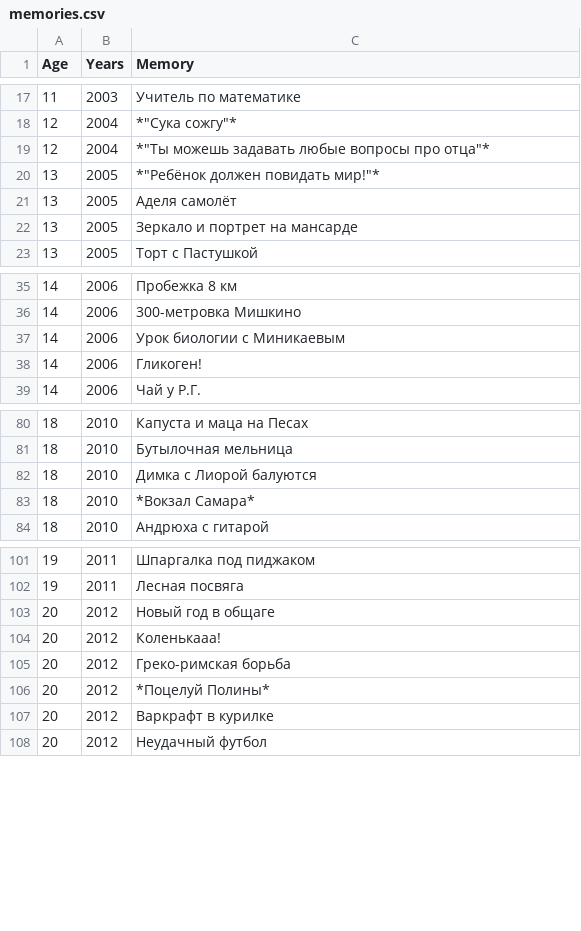
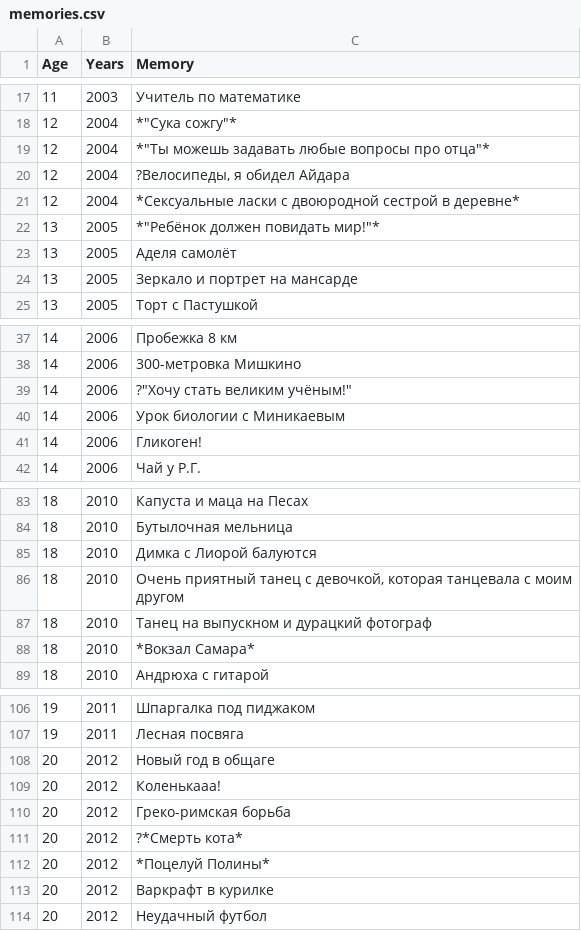
Before and after one commit to regnveig/imp-store, a CSV file: psycho/memories.csv, drawn as a sheet; only a part is shown, gaps mark what is left out; the diff names each change by its address in the sheet, - before the commit and + after, or states it on an @@ line.

Commit message:
Lazy commit

```diff
--- a/psycho/memories.csv
+++ b/psycho/memories.csv
+row 20: 12 | 2004 | ?Велосипеды, я обидел Айдара
+row 21: 12 | 2004 | *Сексуальные ласки с двоюродной сестрой в деревне*
+row 39: 14 | 2006 | ?"Хочу стать великим учёным!"
+row 86: 18 | 2010 | Очень приятный танец с девочкой, которая танцевала с моим другом
+row 87: 18 | 2010 | Танец на выпускном и дурацкий фотограф
+row 111: 20 | 2012 | ?*Смерть кота*
```
